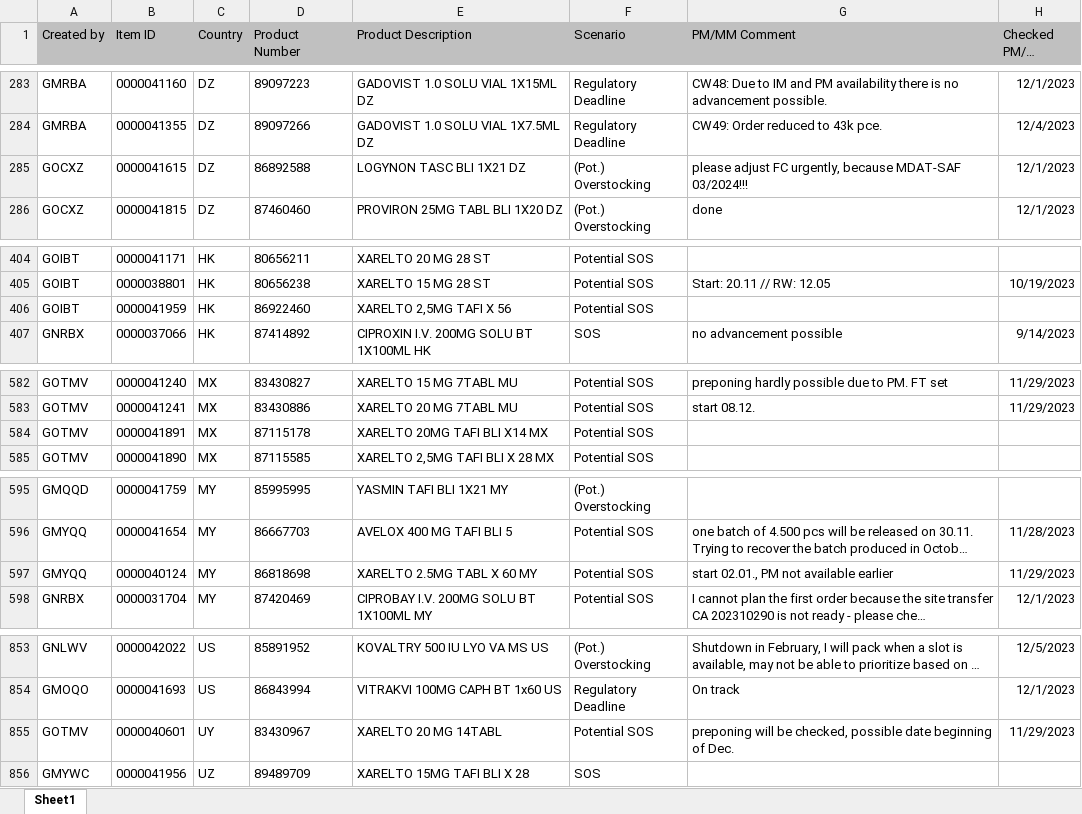
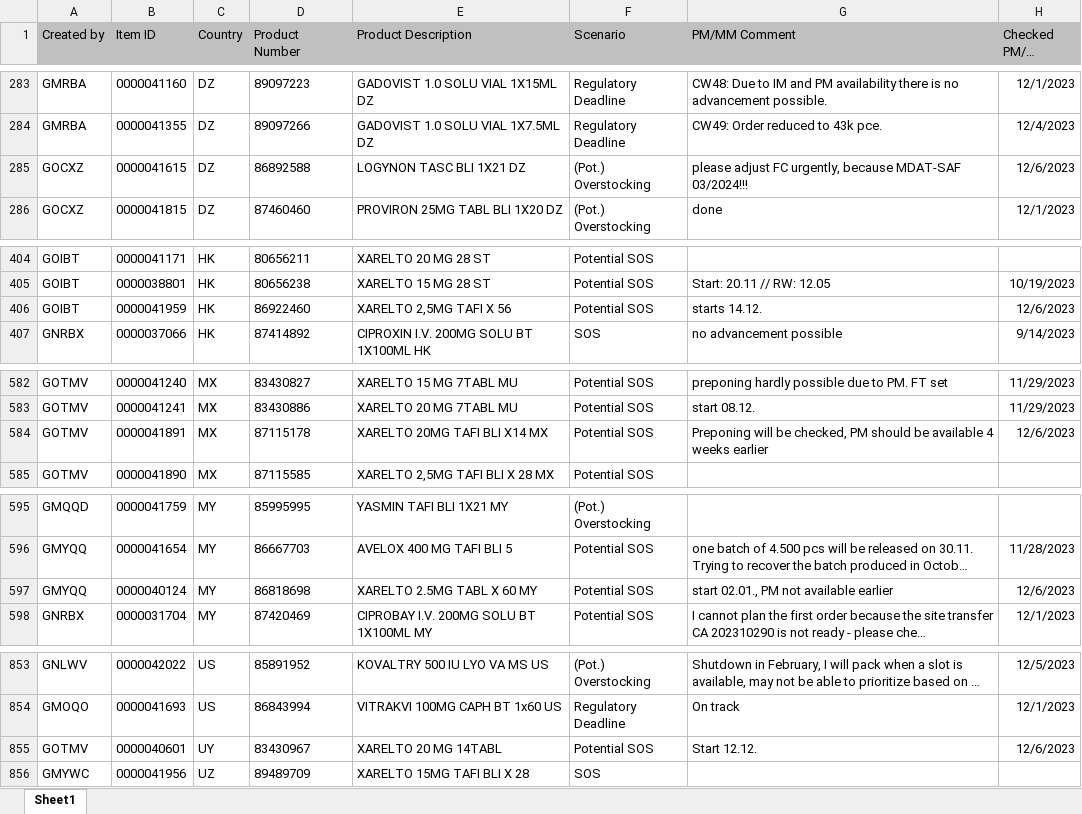
Before and after one commit to janphoenix/rct2, an Excel workbook: EXPORT.XLSX, sheet Sheet1, drawn as a sheet; only a part is shown, gaps mark what is left out; long unchanged cells end in …; values as stored, in another font and other column widths than the file's, no borders; the diff covers the shown part only; the diff names each change by its address in the sheet, - before the commit and + after, or states it on an @@ line.

```diff
--- a/EXPORT.XLSX (sheet Sheet1)
+++ b/EXPORT.XLSX (sheet Sheet1)
-H285 (Checked PM/MM Date): 12/1/2023
+H285 (Checked PM/MM Date): 12/6/2023
-G406 (PM/MM Comment): (empty)
+G406 (PM/MM Comment): starts 14.12.
-H406 (Checked PM/MM Date): (empty)
+H406 (Checked PM/MM Date): 12/6/2023
-G584 (PM/MM Comment): (empty)
+G584 (PM/MM Comment): Preponing will be checked, PM should be available 4 weeks earlier
-H584 (Checked PM/MM Date): (empty)
+H584 (Checked PM/MM Date): 12/6/2023
-H597 (Checked PM/MM Date): 11/29/2023
+H597 (Checked PM/MM Date): 12/6/2023
-G855 (PM/MM Comment): preponing will be checked, possible date beginning of Dec.
+G855 (PM/MM Comment): Start 12.12.
-H855 (Checked PM/MM Date): 11/29/2023
+H855 (Checked PM/MM Date): 12/6/2023
```
Also changed, not shown: 15 edited cells elsewhere in this sheet.
